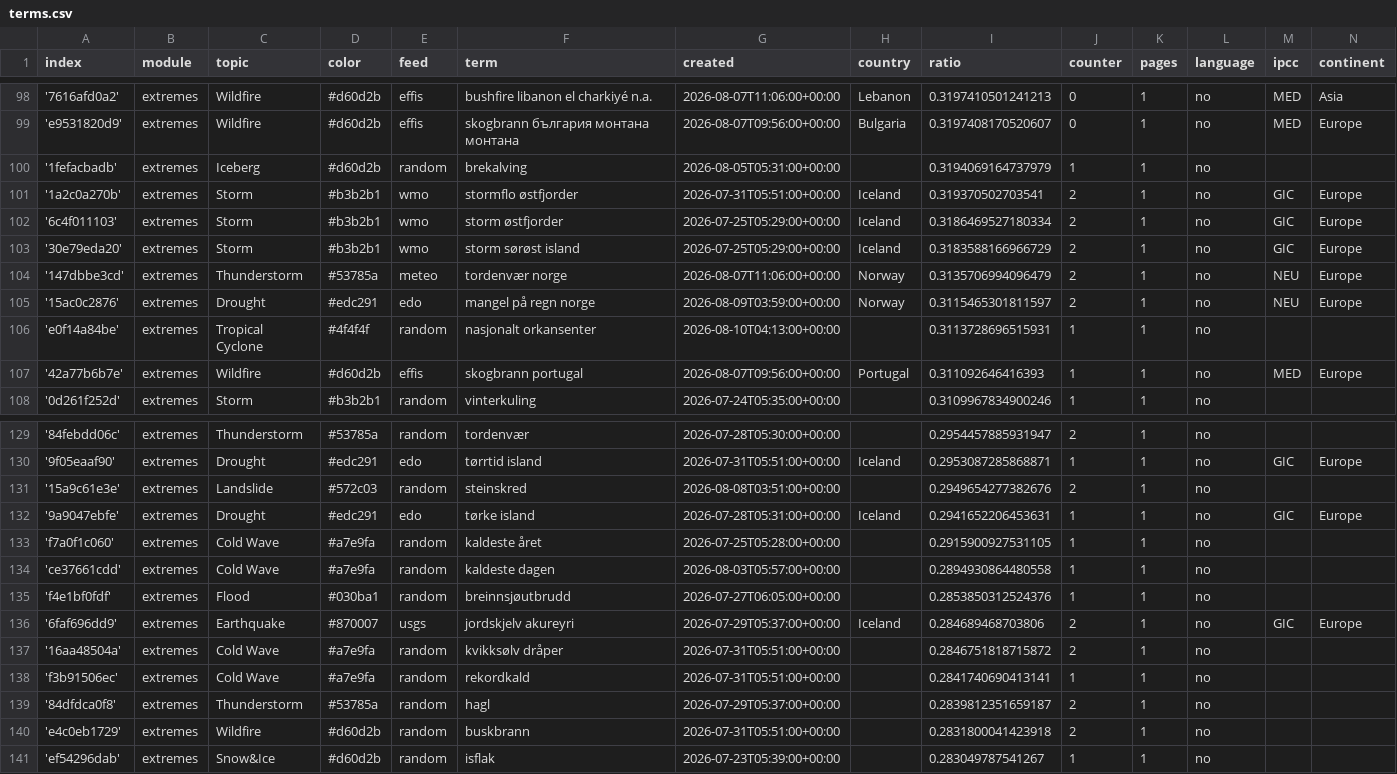
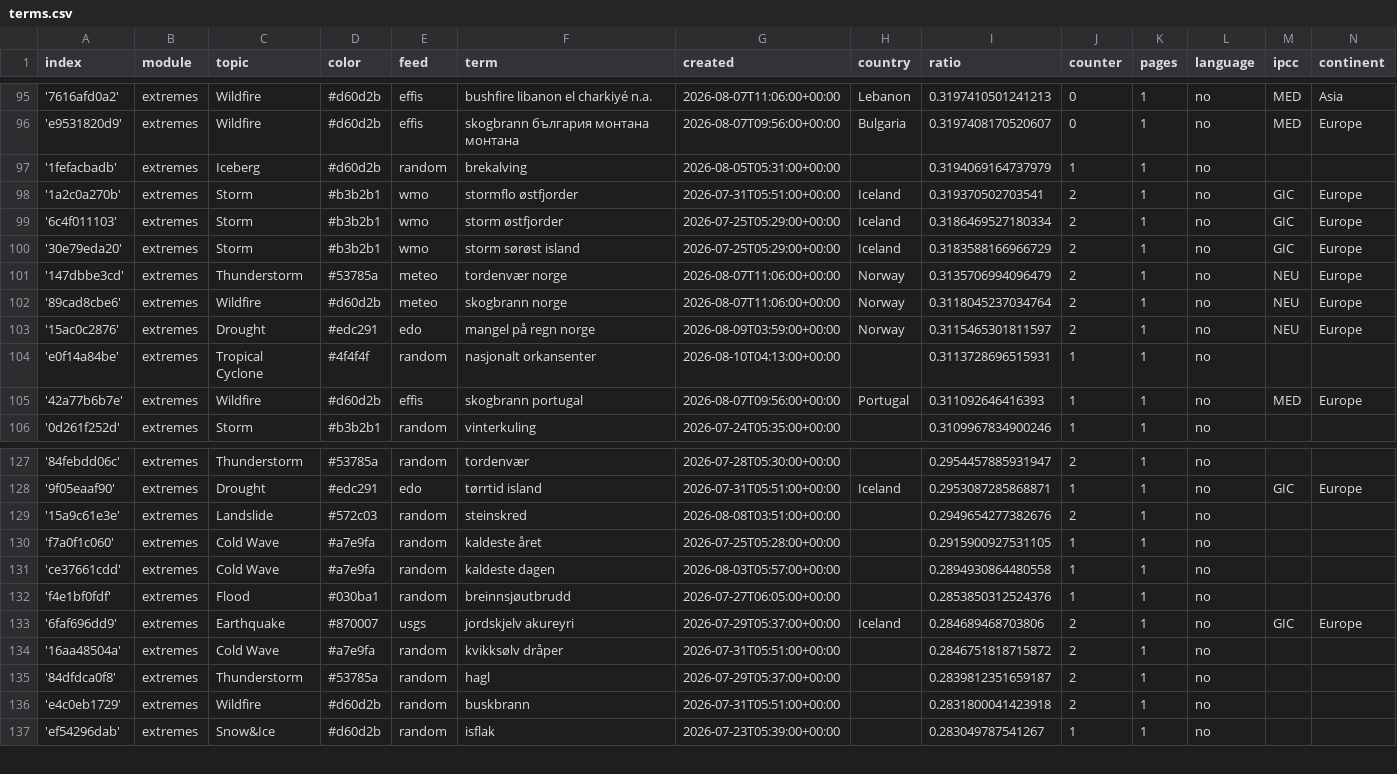
Before and after one commit to sonjanews/norwegianExtreme, a CSV file: terms.csv, drawn as a sheet; only a part is shown, gaps mark what is left out; removed rows and columns are numbered as before the commit, all else as after; the diff covers the shown part only; the diff names each change by its address in the sheet, - before the commit and + after, or states it on an @@ line.

```diff
--- a/terms.csv
+++ b/terms.csv
+row 102: '89cad8cbe6' | extremes | Wildfire | #d60d2b | meteo | skogbrann norge | 2026-08-07T11:06:00+00:00 | Norway | 0.3118045237034764 | 2 | 1 | no | NEU | Europe
-row 132: '9a9047ebfe' | extremes | Drought | #edc291 | edo | tørke island | 2026-07-28T05:31:00+00:00 | Iceland | 0.2941652206453631 | 1 | 1 | no | GIC | Europe
-row 138: 'f3b91506ec' | extremes | Cold Wave | #a7e9fa | random | rekordkald | 2026-07-31T05:51:00+00:00 |  | 0.2841740690413141 | 1 | 1 | no
```
Also changed, not shown: 4 added rows and 3 removed rows elsewhere in this file.
